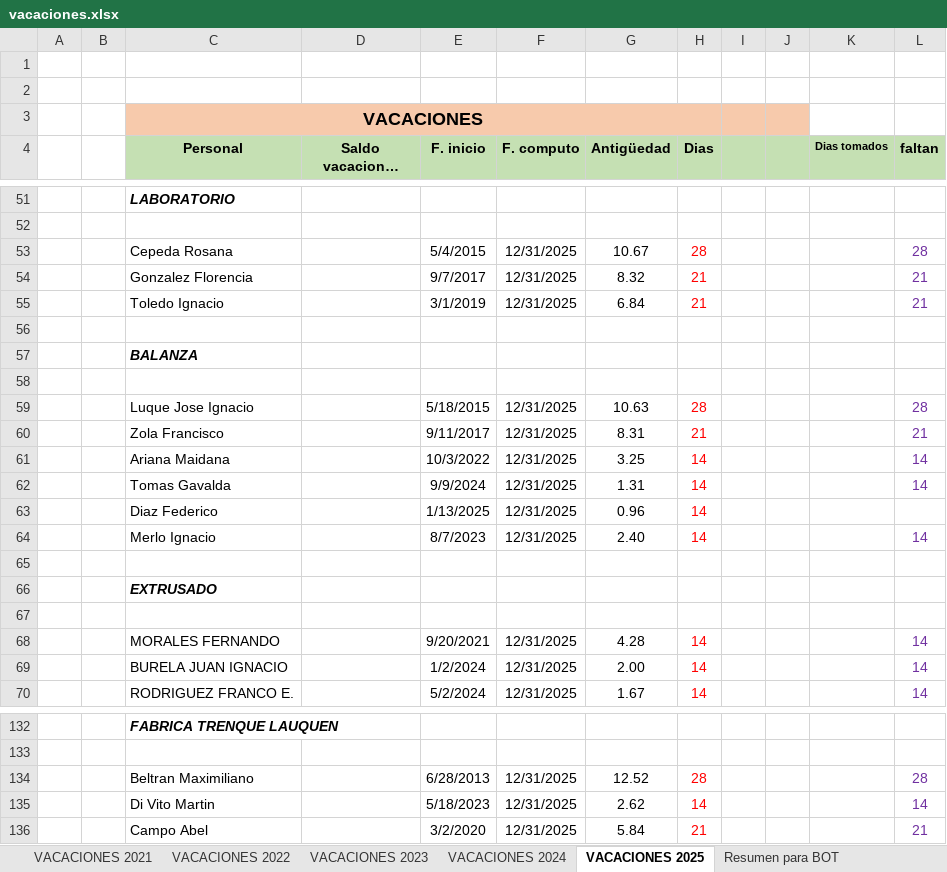
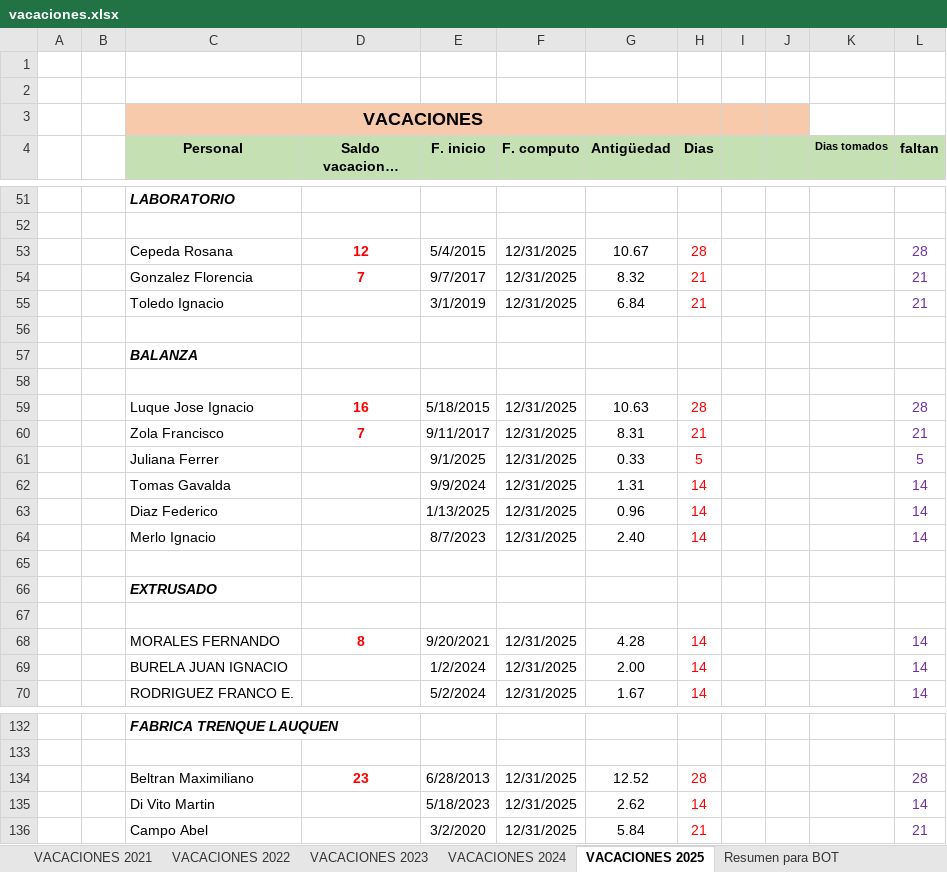
Before and after one commit to Nutralmix/Whatsapp-Bot, an Excel workbook: vacaciones.xlsx, sheet VACACIONES 2025, drawn as a sheet; only a part is shown, gaps mark what is left out; long unchanged cells end in …; values as stored, in another font and other column widths than the file's, no borders; removed rows and columns are numbered as before the commit, all else as after; the diff covers the shown part only; the diff names each change by its address in the sheet, - before the commit and + after, or states it on an @@ line.

```diff
--- a/vacaciones.xlsx (sheet VACACIONES 2025)
+++ b/vacaciones.xlsx (sheet VACACIONES 2025)
-D53 (Saldo vacaciones pendientes): (empty)
+D53 (Saldo vacaciones pendientes): 12
-D54 (Saldo vacaciones pendientes): (empty)
+D54 (Saldo vacaciones pendientes): 7
-D59 (Saldo vacaciones pendientes): (empty)
+D59 (Saldo vacaciones pendientes): 16
-D60 (Saldo vacaciones pendientes): (empty)
+D60 (Saldo vacaciones pendientes): 7
-row 61:  |  | Ariana Maidana |  | 10/3/2022 | 12/31/2025 | 3.25 | 14 |  |  |  | 14
+row 61:  |  | Juliana Ferrer |  | 9/1/2025 | 12/31/2025 | 0.33 | 5 |  |  |  | 5
-L63 (faltan): (empty)
+L63 (faltan): 14
-D68 (Saldo vacaciones pendientes): (empty)
+D68 (Saldo vacaciones pendientes): 8
-D134 (Saldo vacaciones pendientes): (empty)
+D134 (Saldo vacaciones pendientes): 23
```
Also changed, not shown: 27 edited cells and cell formats elsewhere in this sheet, sheet VACACIONES 2024, sheet Resumen para BOT, formulas that keep their value, 2 other files.
